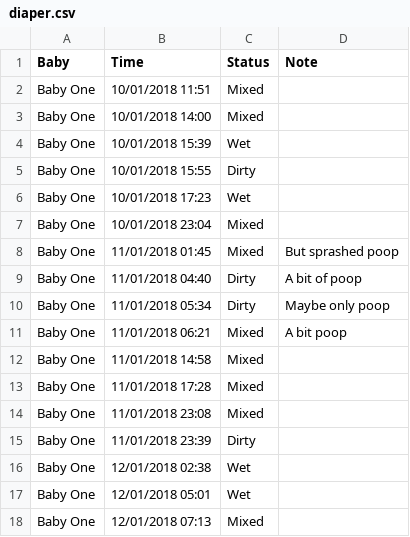
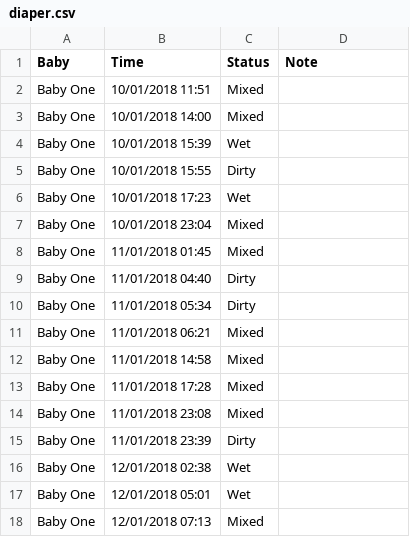
Before and after one commit to JohannesFischer/baby-stats, a CSV file: csv/diaper.csv, drawn as a sheet; only a part is shown.

Commit message:
add more dummy data, make a huge mess

```diff
--- a/csv/diaper.csv
+++ b/csv/diaper.csv
@@ -7,6 +7,6 @@ Baby,Time,Status,Note
 "Baby One","10/01/2018 23:04","Mixed",""
-"Baby One","11/01/2018 01:45","Mixed","But sprashed poop"
-"Baby One","11/01/2018 04:40","Dirty","A bit of poop "
-"Baby One","11/01/2018 05:34","Dirty","Maybe only poop"
-"Baby One","11/01/2018 06:21","Mixed","A bit poop"
+"Baby One","11/01/2018 01:45","Mixed",""
+"Baby One","11/01/2018 04:40","Dirty"," "
+"Baby One","11/01/2018 05:34","Dirty",""
+"Baby One","11/01/2018 06:21","Mixed",""
 "Baby One","11/01/2018 14:58","Mixed",""
```
Also changed, not shown: csv/nursing.csv, 5 other files.
